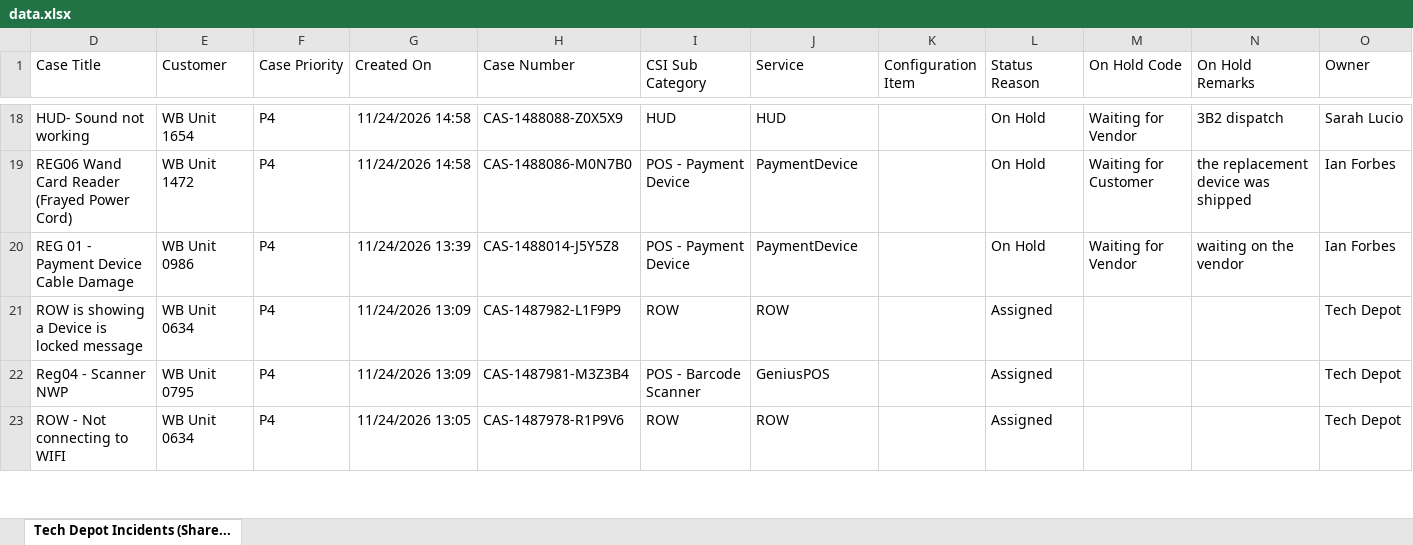
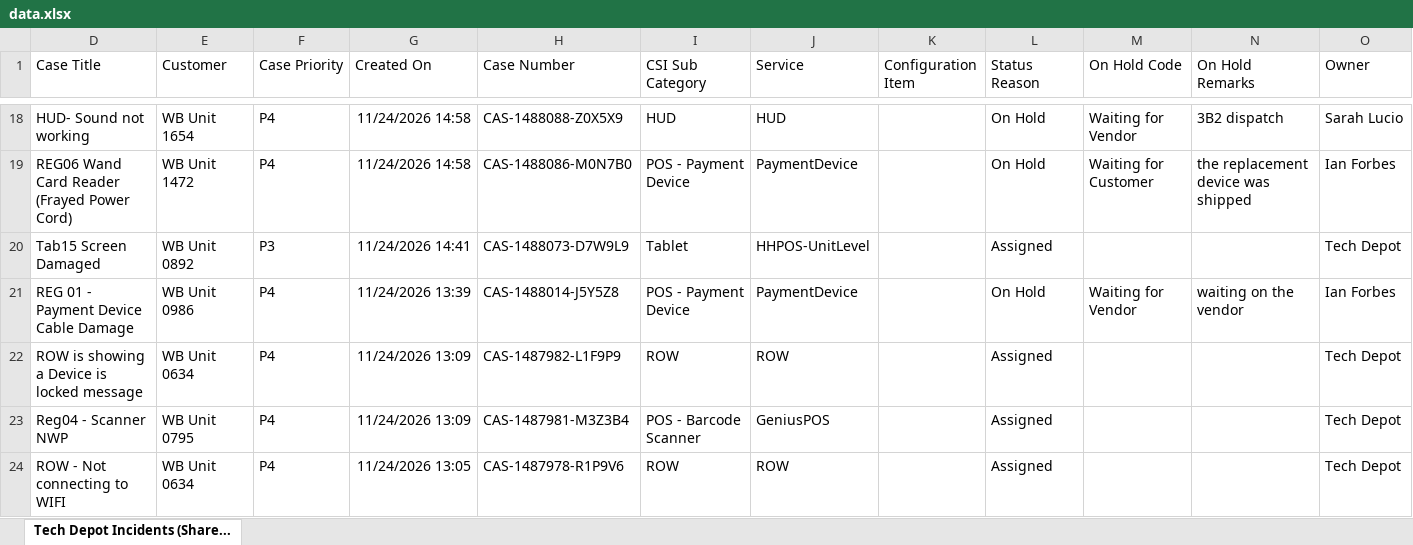
Before and after one commit to lcee210/tech-depot-hud, an Excel workbook: data.xlsx, sheet Tech Depot Incidents (Share..., drawn as a sheet; only a part is shown, gaps mark what is left out; values as stored, in another font and other column widths than the file's, no borders; table styles not drawn; the diff names each change by its address in the sheet, - before the commit and + after, or states it on an @@ line.

```diff
--- a/data.xlsx (sheet Tech Depot Incidents (Share...)
+++ b/data.xlsx (sheet Tech Depot Incidents (Share...)
+row 20: Tab15 Screen Damaged | WB Unit 0892 | P3 | 11/24/2026 14:41 | CAS-1488073-D7W9L9 | Tablet | HHPOS-UnitLevel |  | Assigned |  |  | Tech Depot
```
Also changed, not shown: hidden cells, projects.xlsx, 1 other file.
